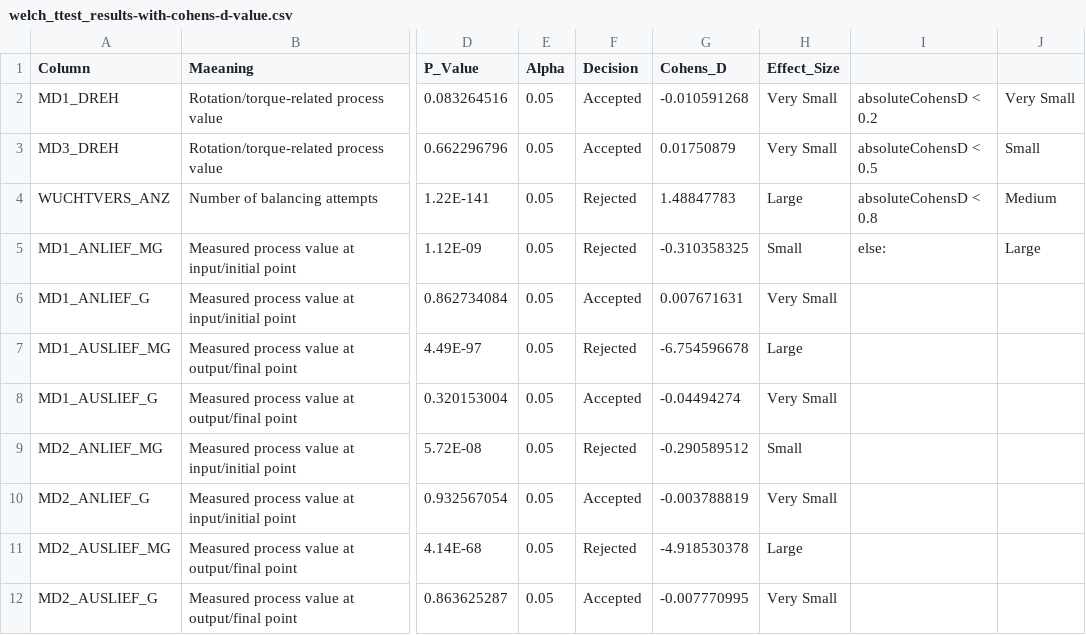
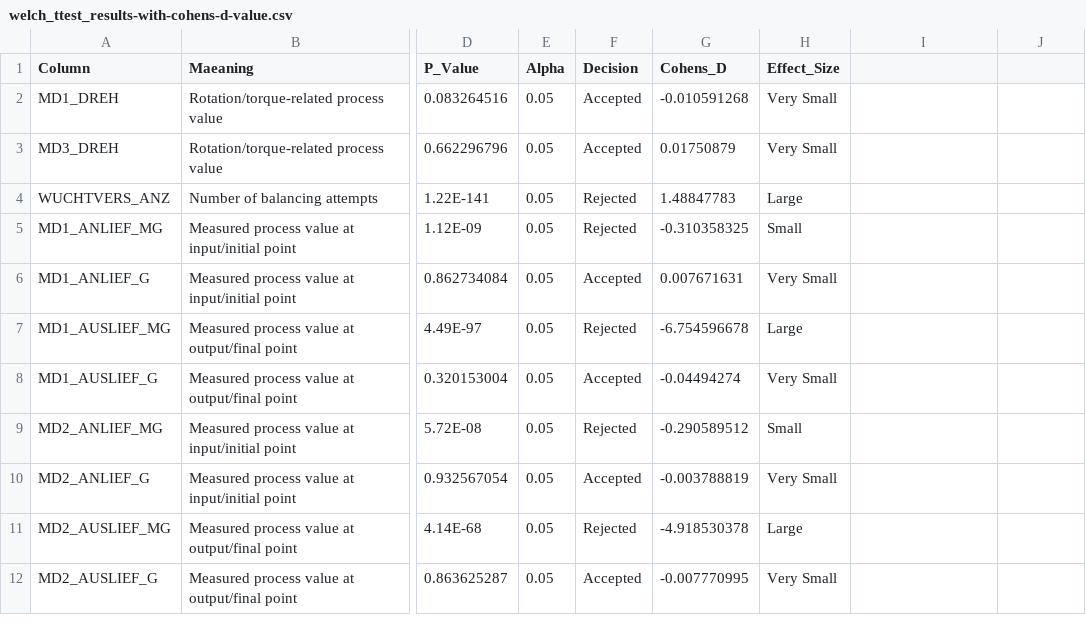
Before and after one commit to mr-harikrishnan/python-pandas, a CSV file: turbo-energy/welch-t-test-find-issues-column/welch_ttest_results-with-cohens-d-value.csv, drawn as a sheet; only a part is shown, gaps mark what is left out; the diff names each change by its address in the sheet, - before the commit and + after, or states it on an @@ line.

Commit message:
csv unwnted value removed

```diff
--- a/turbo-energy/welch-t-test-find-issues-column/welch_ttest_results-with-cohens-d-value.csv
+++ b/turbo-energy/welch-t-test-find-issues-column/welch_ttest_results-with-cohens-d-value.csv
-I2: absoluteCohensD < 0.2
+I2: (empty)
-J2: Very Small
+J2: (empty)
-I3: absoluteCohensD < 0.5
+I3: (empty)
-J3: Small
+J3: (empty)
-I4: absoluteCohensD < 0.8
+I4: (empty)
-J4: Medium
+J4: (empty)
-I5: else:
+I5: (empty)
-J5: Large
+J5: (empty)
```
Also changed, not shown: 2 other files.
